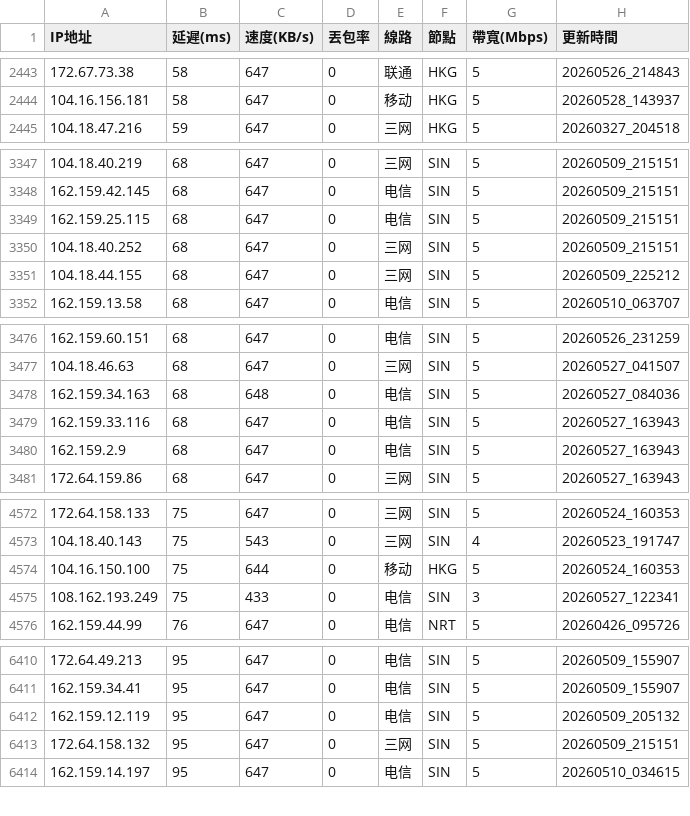
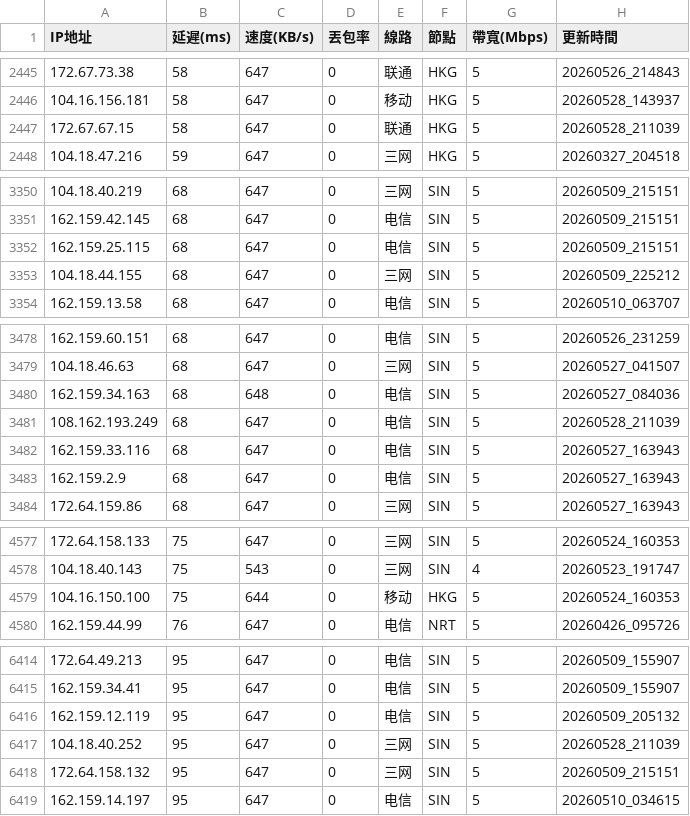
Before and after one commit to ssroom/ydltdx, a CSV file: data/latest.csv, drawn as a sheet; only a part is shown, gaps mark what is left out; removed rows and columns are numbered as before the commit, all else as after; the diff covers the shown part only; the diff names each change by its address in the sheet, - before the commit and + after, or states it on an @@ line.

```diff
--- a/data/latest.csv
+++ b/data/latest.csv
+row 2447: 172.67.67.15 | 58 | 647 | 0 | 联通 | HKG | 5 | 20260528_211039
-row 3350: 104.18.40.252 | 68 | 647 | 0 | 三网 | SIN | 5 | 20260509_215151
+row 3481: 108.162.193.249 | 68 | 647 | 0 | 电信 | SIN | 5 | 20260528_211039
-row 4575: 108.162.193.249 | 75 | 433 | 0 | 电信 | SIN | 3 | 20260527_122341
+row 6417: 104.18.40.252 | 95 | 647 | 0 | 三网 | SIN | 5 | 20260528_211039
```
Also changed, not shown: 15 added rows and 3 removed rows elsewhere in this file, data/current.csv, 5 other files.
